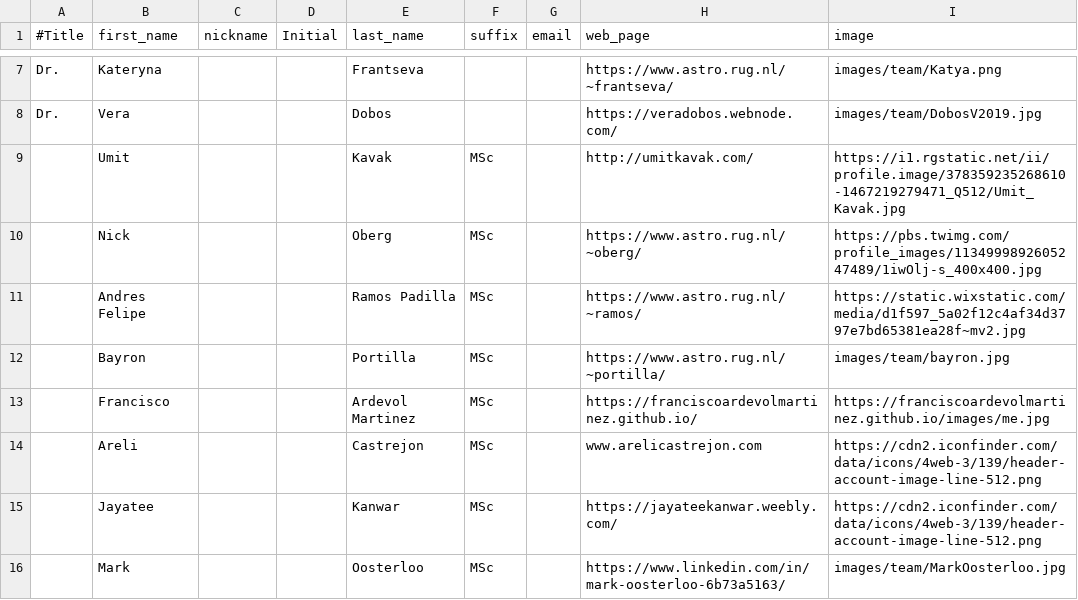
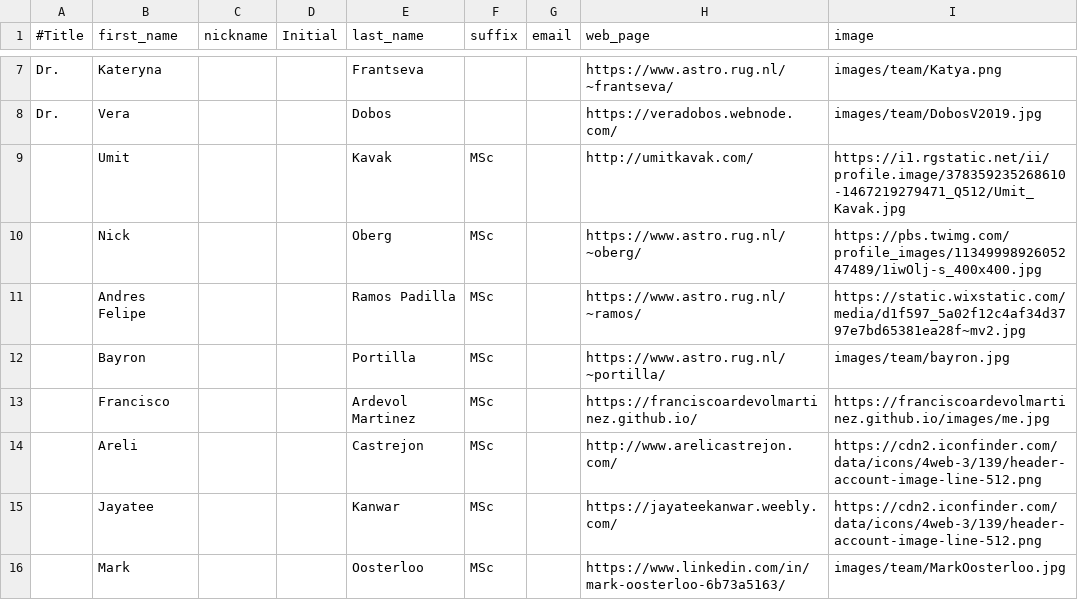
Before and after one commit to bayronportilla/ism_website, a CSV file: content/members.csv, drawn as a sheet; only a part is shown, gaps mark what is left out.

```diff
--- a/content/members.csv
+++ b/content/members.csv
@@ -13,3 +13,3 @@ Dr.,Vera,,,Dobos,,,https://veradobos.webnode.com/,images/team/DobosV2019.jpg
 ,Francisco ,,,Ardevol Martinez,MSc,,https://franciscoardevolmartinez.github.io/,https://franciscoardevolmartinez.github.io/images/me.jpg
-,Areli ,,,Castrejon,MSc,,www.arelicastrejon.com,https://cdn2.iconfinder.com/data/icons/4web-3/139/header-account-image-line-512.png
+,Areli ,,,Castrejon,MSc,,http://www.arelicastrejon.com/,https://cdn2.iconfinder.com/data/icons/4web-3/139/header-account-image-line-512.png
 ,Jayatee ,,,Kanwar,MSc,,https://jayateekanwar.weebly.com/,https://cdn2.iconfinder.com/data/icons/4web-3/139/header-account-image-line-512.png
```
Also changed, not shown: 1 other file.
